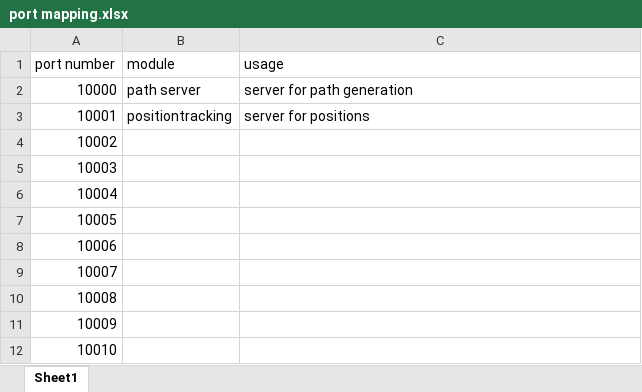
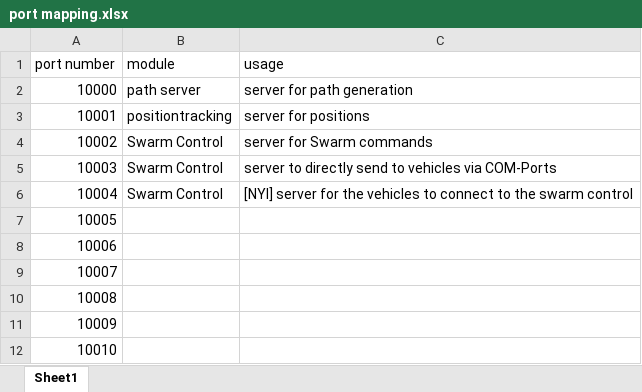
Before and after one commit to MarioMottl/camera_controlled_swarm_robots, an Excel workbook: documentation/port mapping.xlsx, sheet Sheet1, drawn as a sheet; values as stored, in another font and other column widths than the file's, no borders; the diff names each change by its address in the sheet, - before the commit and + after, or states it on an @@ line.

Commit message:
Updated Documentation
Signed-off-by: PrugClem <pdummy10@kabsi.at>

```diff
--- a/documentation/port mapping.xlsx (sheet Sheet1)
+++ b/documentation/port mapping.xlsx (sheet Sheet1)
-B4:B6 (module): (empty)
+B4:B6 (module): Swarm Control
-C4 (usage): (empty)
+C4 (usage): server for Swarm commands
-C5 (usage): (empty)
+C5 (usage): server to directly send to vehicles via COM-Ports
-C6 (usage): (empty)
+C6 (usage): [NYI] server for the vehicles to connect to the swarm control
```
Also changed, not shown: 1 other file.
